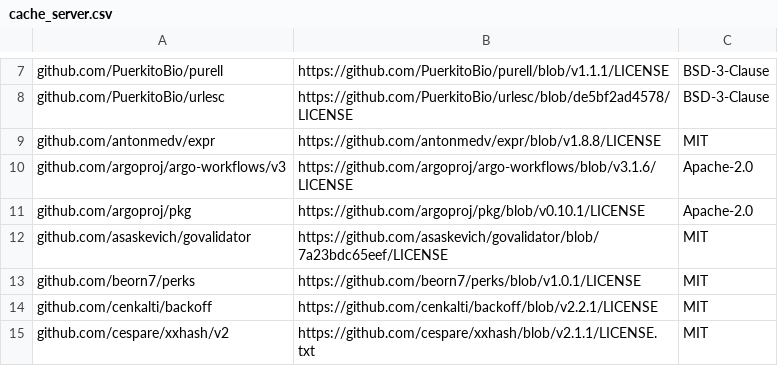
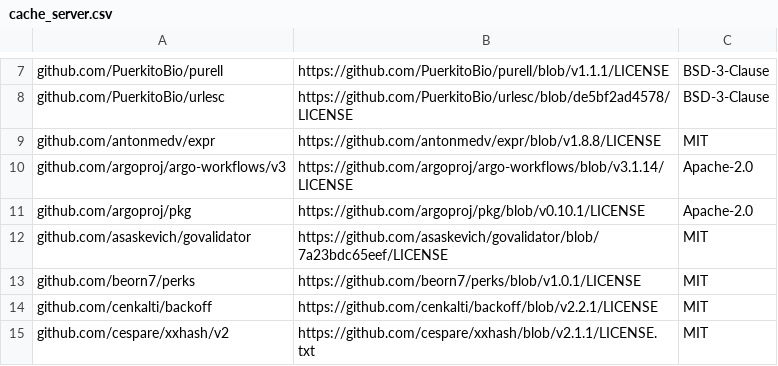
Before and after one commit to aronchick/pipelines, a CSV file: backend/third_party_licenses/cache_server.csv, drawn as a sheet; only a part is shown, gaps mark what is left out.

Commit message:
feat: upgrade argo to v3.1.14 (#6809)
* feat: upgrade argo to v3.1.14

* go mod tidy

* fix license versions

```diff
--- a/backend/third_party_licenses/cache_server.csv
+++ b/backend/third_party_licenses/cache_server.csv
@@ -9,3 +9,3 @@ github.com/PuerkitoBio/urlesc, https://github.com/PuerkitoBio/urlesc/blob/de5bf2
 github.com/antonmedv/expr, https://github.com/antonmedv/expr/blob/v1.8.8/LICENSE, MIT
-github.com/argoproj/argo-workflows/v3, https://github.com/argoproj/argo-workflows/blob/v3.1.6/LICENSE, Apache-2.0
+github.com/argoproj/argo-workflows/v3, https://github.com/argoproj/argo-workflows/blob/v3.1.14/LICENSE, Apache-2.0
 github.com/argoproj/pkg, https://github.com/argoproj/pkg/blob/v0.10.1/LICENSE, Apache-2.0
```
Also changed, not shown: backend/third_party_licenses/persistence_agent.csv, backend/third_party_licenses/swf.csv, 24 other files.
